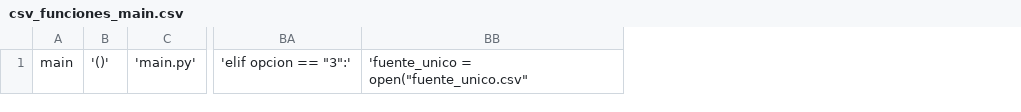
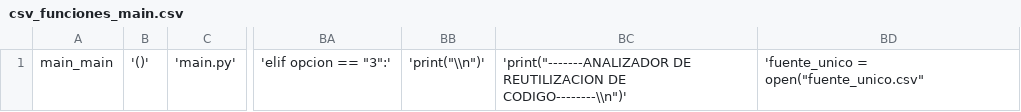
Before and after one commit to Yuchan45/TP-Grupal-Trebol, a CSV file: salidas/csv_funciones_main.csv, drawn as a sheet; only a part is shown, gaps mark what is left out; removed rows and columns are numbered as before the commit, all else as after; the diff names each change by its address in the sheet, - before the commit and + after, or states it on an @@ line.

```diff
--- a/salidas/csv_funciones_main.csv
+++ b/salidas/csv_funciones_main.csv
-column A, row 1: main
+column A, row 1: main_main
+column BB, row 1: 'print("\\n")'
+column BC, row 1: 'print("-------ANALIZADOR DE REUTILIZACION DE CODIGO--------\\n")'
```
Also changed, not shown: comentarios.csv, fuente_unico.csv, 12 other files.
